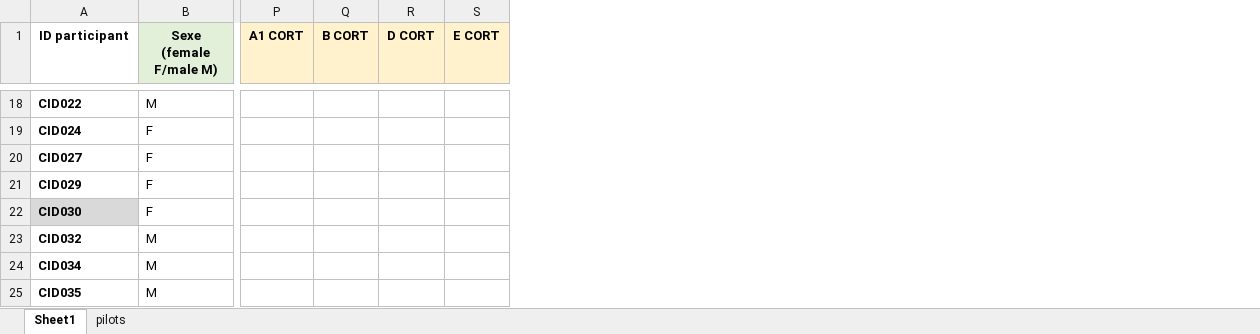
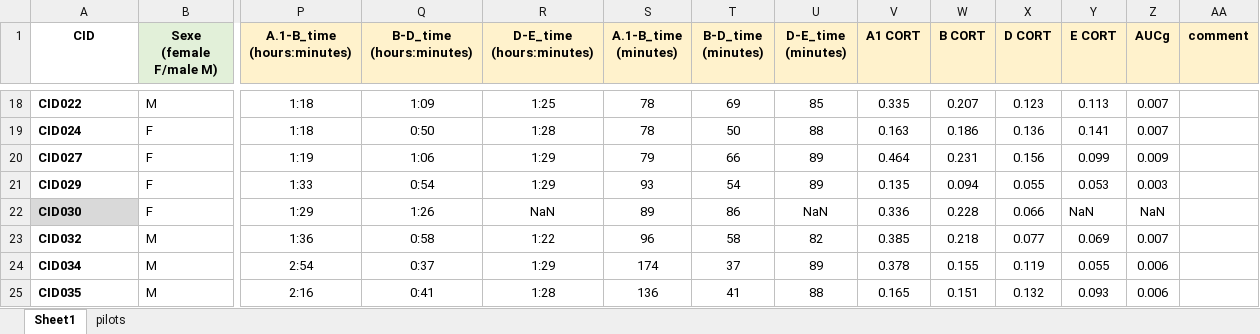
Before and after one commit to NicolasClairis/LGC_motiv, an Excel workbook: LGC_Motiv_results/CORT/saliva_CORT_samples_study1.xlsx, sheet Sheet1, drawn as a sheet; only a part is shown, gaps mark what is left out; values as stored, in another font and other column widths than the file's, no borders; addresses are those after the commit; the diff covers the shown part only; the diff names each change by its address in the sheet, - before the commit and + after, or states it on an @@ line.

```diff
--- a/LGC_Motiv_results/CORT/saliva_CORT_samples_study1.xlsx (sheet Sheet1)
+++ b/LGC_Motiv_results/CORT/saliva_CORT_samples_study1.xlsx (sheet Sheet1)
+column P (A.1-B_time (hours:minutes)), rows 18-25: 1:18 | 1:18 | 1:19 | 1:33 | 1:29 | 1:36 | 2:54 | 2:16
+column Q (B-D_time (hours:minutes)), rows 18-25: 1:09 | 0:50 | 1:06 | 0:54 | 1:26 | 0:58 | 0:37 | 0:41
+column R (D-E_time (hours:minutes)), rows 18-25: 1:25 | 1:28 | 1:29 | 1:29 | NaN | 1:22 | 1:29 | 1:28
+column S (A.1-B_time (minutes)), rows 18-25: 78 | 78 | 79 | 93 | 89 | 96 | 174 | 136
+column T (B-D_time (minutes)), rows 18-25: 69 | 50 | 66 | 54 | 86 | 58 | 37 | 41
+column U (D-E_time (minutes)), rows 18-25: 85 | 88 | 89 | 89 | NaN | 82 | 89 | 88
+column Z (AUCg), rows 18-25: 0.007 | 0.007 | 0.009 | 0.003 | NaN | 0.007 | 0.006 | 0.006
+column AA (comment), empty
-A1: ID participant
+A1: CID
-V18 (A1 CORT): (empty)
+V18 (A1 CORT): 0.335
-W18 (B CORT): (empty)
+W18 (B CORT): 0.207
-X18 (D CORT): (empty)
+X18 (D CORT): 0.123
-Y18 (E CORT): (empty)
+Y18 (E CORT): 0.113
-V19 (A1 CORT): (empty)
+V19 (A1 CORT): 0.163
-W19 (B CORT): (empty)
+W19 (B CORT): 0.186
-X19 (D CORT): (empty)
+X19 (D CORT): 0.136
-Y19 (E CORT): (empty)
+Y19 (E CORT): 0.141
-V20 (A1 CORT): (empty)
+V20 (A1 CORT): 0.464
-W20 (B CORT): (empty)
+W20 (B CORT): 0.231
-X20 (D CORT): (empty)
+X20 (D CORT): 0.156
-Y20 (E CORT): (empty)
+Y20 (E CORT): 0.099
-V21 (A1 CORT): (empty)
+V21 (A1 CORT): 0.135
-W21 (B CORT): (empty)
+W21 (B CORT): 0.094
-X21 (D CORT): (empty)
+X21 (D CORT): 0.055
-Y21 (E CORT): (empty)
+Y21 (E CORT): 0.053
-V22 (A1 CORT): (empty)
+V22 (A1 CORT): 0.336
-W22 (B CORT): (empty)
+W22 (B CORT): 0.228
-X22 (D CORT): (empty)
+X22 (D CORT): 0.066
-Y22 (E CORT): (empty)
+Y22 (E CORT): NaN
-V23 (A1 CORT): (empty)
+V23 (A1 CORT): 0.385
-W23 (B CORT): (empty)
+W23 (B CORT): 0.218
-X23 (D CORT): (empty)
+X23 (D CORT): 0.077
-Y23 (E CORT): (empty)
+Y23 (E CORT): 0.069
-V24 (A1 CORT): (empty)
+V24 (A1 CORT): 0.378
-W24 (B CORT): (empty)
+W24 (B CORT): 0.155
-X24 (D CORT): (empty)
+X24 (D CORT): 0.119
-Y24 (E CORT): (empty)
+Y24 (E CORT): 0.055
-V25 (A1 CORT): (empty)
+V25 (A1 CORT): 0.165
-W25 (B CORT): (empty)
+W25 (B CORT): 0.151
-X25 (D CORT): (empty)
+X25 (D CORT): 0.132
-Y25 (E CORT): (empty)
+Y25 (E CORT): 0.093
```
Also changed, not shown: 246 edited cells and cell formats elsewhere in this sheet, 4 other files.
